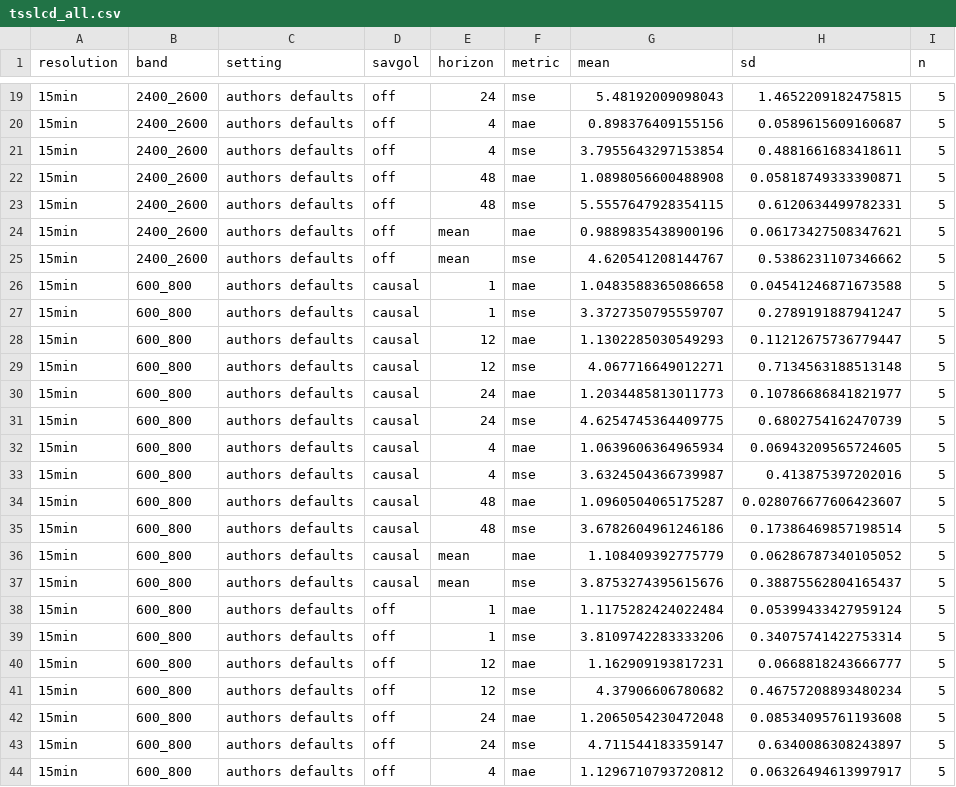
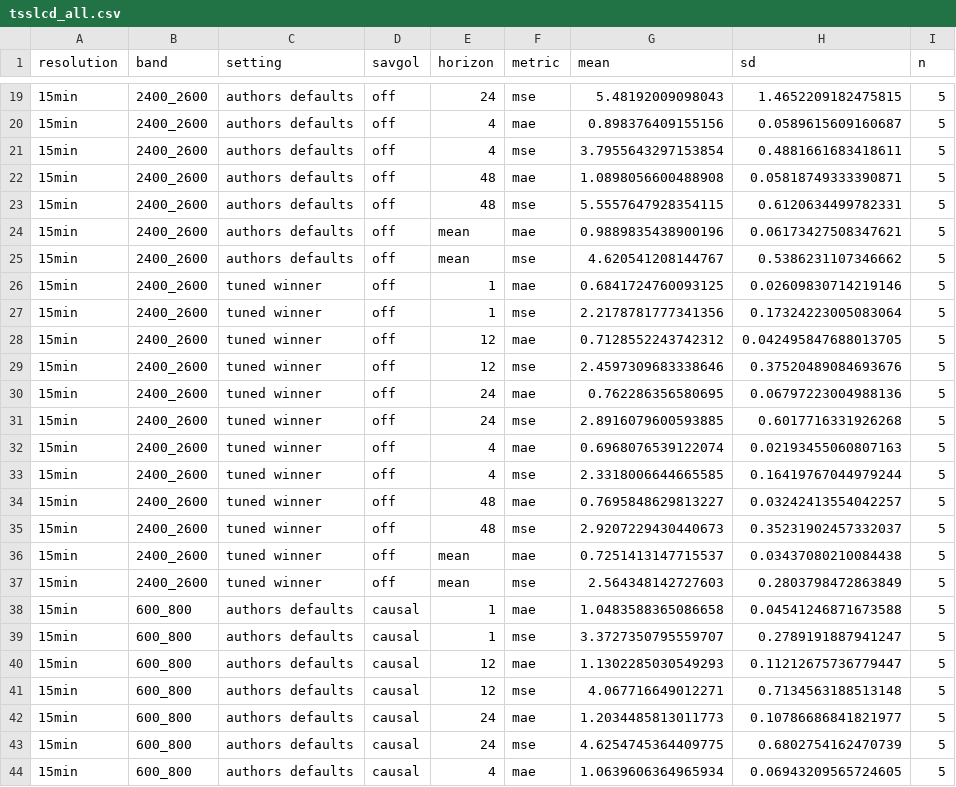
Before and after one commit to Demii-7/spectrum-usage, a CSV file: evaluation/results/tsslcd_all.csv, drawn as a sheet; only a part is shown, gaps mark what is left out; the shorter side is filled out with more unchanged rows.

```diff
--- a/evaluation/results/tsslcd_all.csv
+++ b/evaluation/results/tsslcd_all.csv
@@ -25,2 +25,14 @@ resolution,band,setting,savgol,horizon,metric,mean,sd,n
 15min,2400_2600,authors defaults,off,mean,mse,4.620541208144767,0.5386231107346662,5
+15min,2400_2600,tuned winner,off,1,mae,0.6841724760093125,0.02609830714219146,5
+15min,2400_2600,tuned winner,off,1,mse,2.2178781777341356,0.17324223005083064,5
+15min,2400_2600,tuned winner,off,12,mae,0.7128552243742312,0.042495847688013705,5
+15min,2400_2600,tuned winner,off,12,mse,2.4597309683338646,0.37520489084693676,5
+15min,2400_2600,tuned winner,off,24,mae,0.762286356580695,0.06797223004988136,5
+15min,2400_2600,tuned winner,off,24,mse,2.8916079600593885,0.6017716331926268,5
+15min,2400_2600,tuned winner,off,4,mae,0.6968076539122074,0.02193455060807163,5
+15min,2400_2600,tuned winner,off,4,mse,2.3318006644665585,0.16419767044979244,5
+15min,2400_2600,tuned winner,off,48,mae,0.7695848629813227,0.03242413554042257,5
+15min,2400_2600,tuned winner,off,48,mse,2.9207229430440673,0.35231902457332037,5
+15min,2400_2600,tuned winner,off,mean,mae,0.7251413147715537,0.03437080210084438,5
+15min,2400_2600,tuned winner,off,mean,mse,2.564348142727603,0.2803798472863849,5
 15min,600_800,authors defaults,causal,1,mae,1.0483588365086658,0.04541246871673588,5
```
Also changed, not shown: evaluation/results/es_reproduction_table_seedfix.csv, 11 other files.
